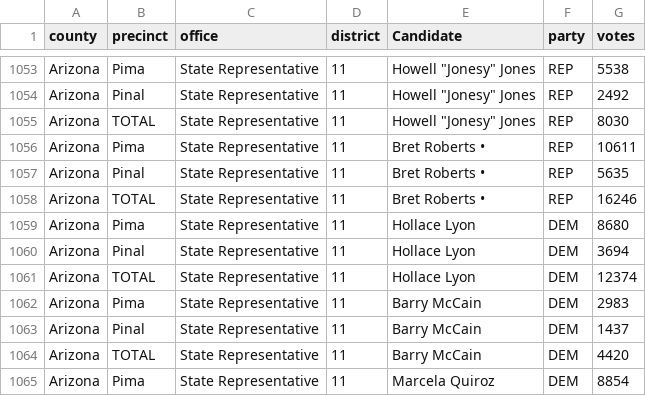
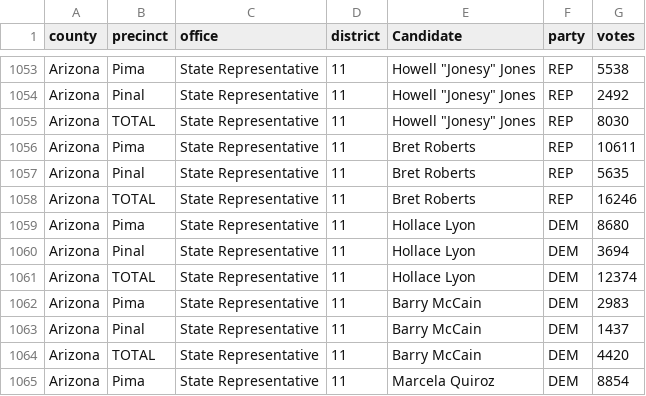
Before and after one commit to openelections/openelections-data-az, a CSV file: 2018/20180828__az__primary__county.csv, drawn as a sheet; only a part is shown, gaps mark what is left out; the diff names each change by its address in the sheet, - before the commit and + after, or states it on an @@ line.

```diff
--- a/2018/20180828__az__primary__county.csv
+++ b/2018/20180828__az__primary__county.csv
-E1056:E1058 (Candidate): Bret Roberts •
+E1056:E1058 (Candidate): Bret Roberts
```
Also changed, not shown: 2002/20021105__az__general.csv.
